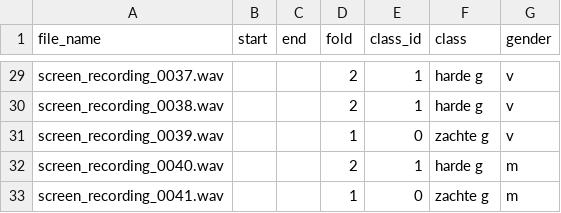
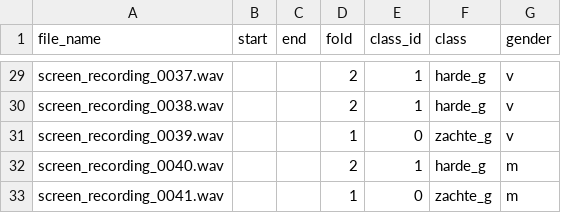
Before and after one commit to Fiederlesje/sound_recognition, a CSV file: resources/annotations/annotations_sound_recognition.csv, drawn as a sheet; only a part is shown, gaps mark what is left out; the diff covers the shown part only; the diff names each change by its address in the sheet, - before the commit and + after, or states it on an @@ line.

```diff
--- a/resources/annotations/annotations_sound_recognition.csv
+++ b/resources/annotations/annotations_sound_recognition.csv
-F29:F30 (class): harde g
+F29:F30 (class): harde_g
-F31 (class): zachte g
+F31 (class): zachte_g
-F32 (class): harde g
+F32 (class): harde_g
-F33 (class): zachte g
+F33 (class): zachte_g
```
Also changed, not shown: 27 edited cells elsewhere in this file, 4 other files.
